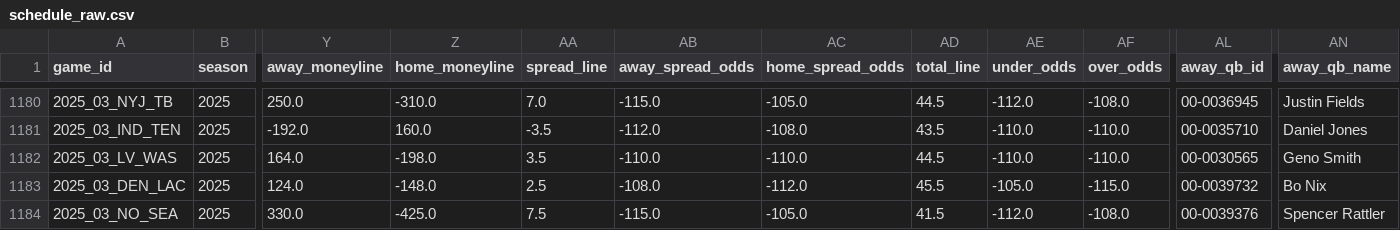
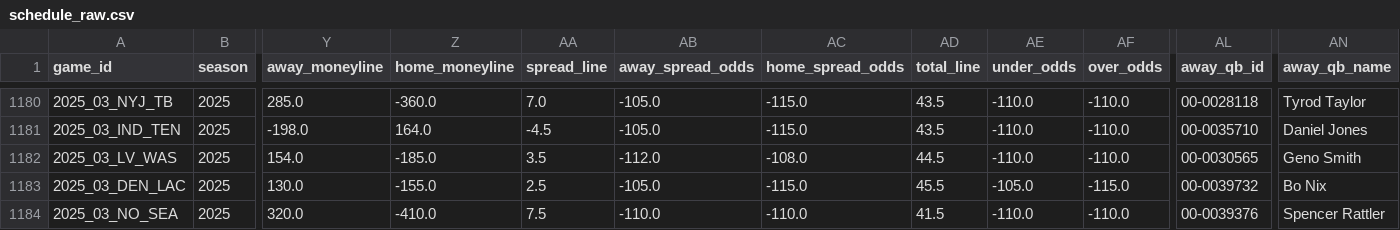
Before and after one commit to dstaggs-15/fantasymanager25, a CSV file: docs/data/raw/schedule_raw.csv, drawn as a sheet; only a part is shown, gaps mark what is left out; the diff covers the shown part only; the diff names each change by its address in the sheet, - before the commit and + after, or states it on an @@ line.

```diff
--- a/docs/data/raw/schedule_raw.csv
+++ b/docs/data/raw/schedule_raw.csv
-Y1180 (away_moneyline): 250.0
+Y1180 (away_moneyline): 285.0
-Z1180 (home_moneyline): -310.0
+Z1180 (home_moneyline): -360.0
-AB1180 (away_spread_odds): -115.0
+AB1180 (away_spread_odds): -105.0
-AC1180 (home_spread_odds): -105.0
+AC1180 (home_spread_odds): -115.0
-AD1180 (total_line): 44.5
+AD1180 (total_line): 43.5
-AE1180 (under_odds): -112.0
+AE1180 (under_odds): -110.0
-AF1180 (over_odds): -108.0
+AF1180 (over_odds): -110.0
-AL1180 (away_qb_id): 00-0036945
+AL1180 (away_qb_id): 00-0028118
-AN1180 (away_qb_name): Justin Fields
+AN1180 (away_qb_name): Tyrod Taylor
-Y1181 (away_moneyline): -192.0
+Y1181 (away_moneyline): -198.0
-Z1181 (home_moneyline): 160.0
+Z1181 (home_moneyline): 164.0
-AA1181 (spread_line): -3.5
+AA1181 (spread_line): -4.5
-AB1181 (away_spread_odds): -112.0
+AB1181 (away_spread_odds): -105.0
-AC1181 (home_spread_odds): -108.0
+AC1181 (home_spread_odds): -115.0
-Y1182 (away_moneyline): 164.0
+Y1182 (away_moneyline): 154.0
-Z1182 (home_moneyline): -198.0
+Z1182 (home_moneyline): -185.0
-AB1182 (away_spread_odds): -110.0
+AB1182 (away_spread_odds): -112.0
-AC1182 (home_spread_odds): -110.0
+AC1182 (home_spread_odds): -108.0
-Y1183 (away_moneyline): 124.0
+Y1183 (away_moneyline): 130.0
-Z1183 (home_moneyline): -148.0
+Z1183 (home_moneyline): -155.0
-AB1183 (away_spread_odds): -108.0
+AB1183 (away_spread_odds): -105.0
-AC1183 (home_spread_odds): -112.0
+AC1183 (home_spread_odds): -115.0
-Y1184 (away_moneyline): 330.0
+Y1184 (away_moneyline): 320.0
-Z1184 (home_moneyline): -425.0
+Z1184 (home_moneyline): -410.0
-AB1184 (away_spread_odds): -115.0
+AB1184 (away_spread_odds): -110.0
-AC1184 (home_spread_odds): -105.0
+AC1184 (home_spread_odds): -110.0
-AE1184 (under_odds): -112.0
+AE1184 (under_odds): -110.0
-AF1184 (over_odds): -108.0
+AF1184 (over_odds): -110.0
```
Also changed, not shown: 137 edited cells elsewhere in this file.
